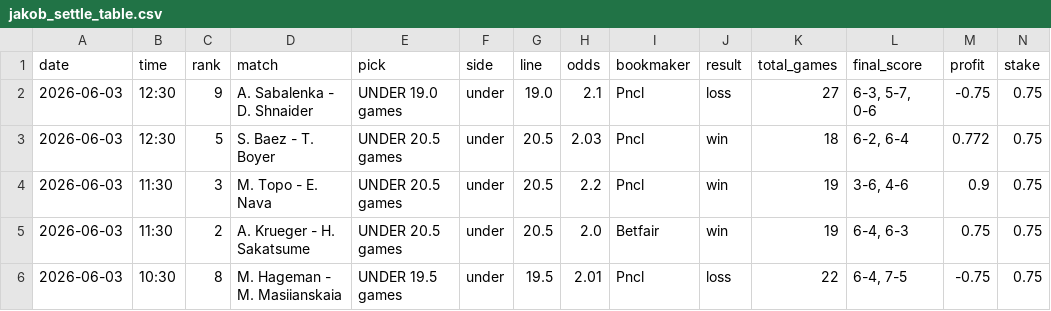
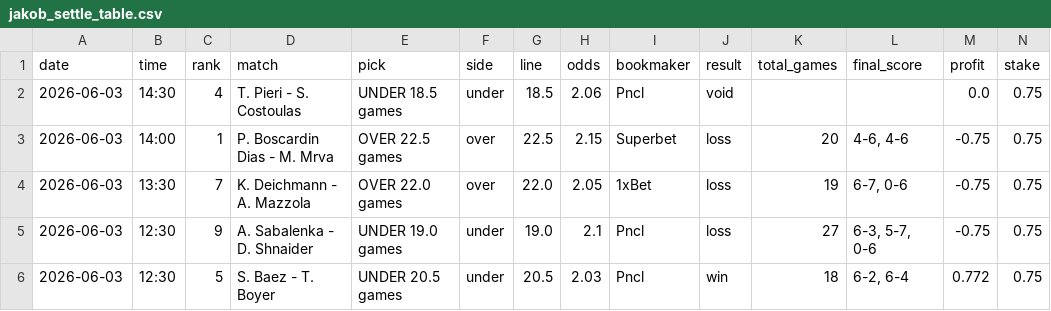
Before and after one commit to jakobm121/Ai, a CSV file: data/jakob_settle_table.csv, drawn as a sheet; only a part is shown; the shorter side is filled out with more unchanged rows; rows hold the shown columns only; the diff names each change by its address in the sheet, - before the commit and + after, or states it on an @@ line.

```diff
--- a/data/jakob_settle_table.csv
+++ b/data/jakob_settle_table.csv
+row 2: 2026-06-03 | 14:30 | 4 | T. Pieri - S. Costoulas | UNDER 18.5 games | under | 18.5 | 2.06 | Pncl | void |  |  | 0.0 | 0.75
+row 3: 2026-06-03 | 14:00 | 1 | P. Boscardin Dias - M. Mrva | OVER 22.5 games | over | 22.5 | 2.15 | Superbet | loss | 20 | 4-6, 4-6 | -0.75 | 0.75
+row 4: 2026-06-03 | 13:30 | 7 | K. Deichmann - A. Mazzola | OVER 22.0 games | over | 22.0 | 2.05 | 1xBet | loss | 19 | 6-7, 0-6 | -0.75 | 0.75
```
Also changed, not shown: 20 other files.
